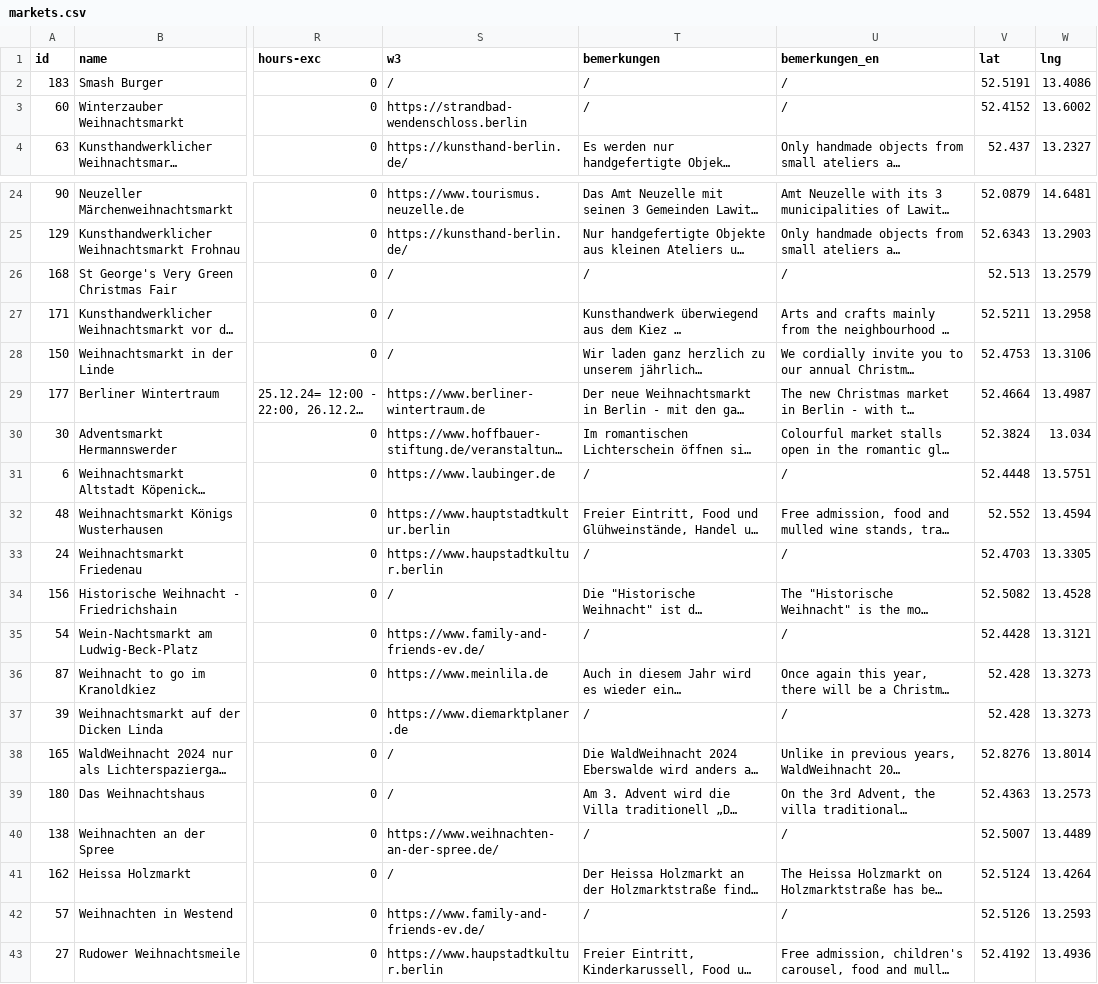
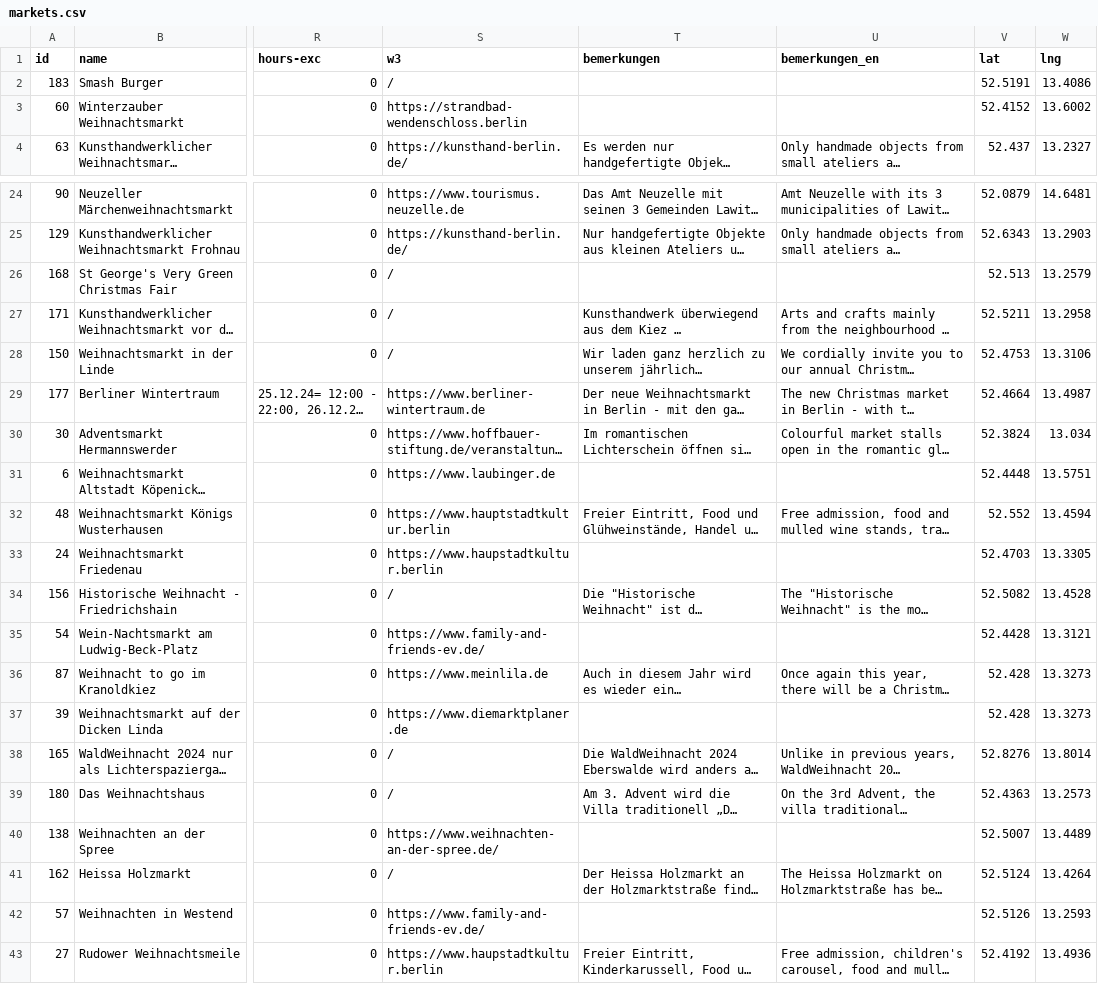
Before and after one commit to technologiestiftung/weihnachtsmarktkarte, a CSV file: public/markets.csv, drawn as a sheet; only a part is shown, gaps mark what is left out; long unchanged cells end in …; the diff covers the shown part only; the diff names each change by its address in the sheet, - before the commit and + after, or states it on an @@ line.

```diff
--- a/public/markets.csv
+++ b/public/markets.csv
-T2:T3 (bemerkungen): /
+T2:T3 (bemerkungen): (empty)
-U2:U3 (bemerkungen_en): /
+U2:U3 (bemerkungen_en): (empty)
-T26 (bemerkungen): /
+T26 (bemerkungen): (empty)
-U26 (bemerkungen_en): /
+U26 (bemerkungen_en): (empty)
-T31 (bemerkungen): /
+T31 (bemerkungen): (empty)
-U31 (bemerkungen_en): /
+U31 (bemerkungen_en): (empty)
-T33 (bemerkungen): /
+T33 (bemerkungen): (empty)
-U33 (bemerkungen_en): /
+U33 (bemerkungen_en): (empty)
-T35 (bemerkungen): /
+T35 (bemerkungen): (empty)
-U35 (bemerkungen_en): /
+U35 (bemerkungen_en): (empty)
-T37 (bemerkungen): /
+T37 (bemerkungen): (empty)
-U37 (bemerkungen_en): /
+U37 (bemerkungen_en): (empty)
-T40 (bemerkungen): /
+T40 (bemerkungen): (empty)
-U40 (bemerkungen_en): /
+U40 (bemerkungen_en): (empty)
-T42 (bemerkungen): /
+T42 (bemerkungen): (empty)
-U42 (bemerkungen_en): /
+U42 (bemerkungen_en): (empty)
```
Also changed, not shown: 22 edited cells elsewhere in this file, data_processing/Weihnachtsmarkt_Bilder.csv, 1 other file.
